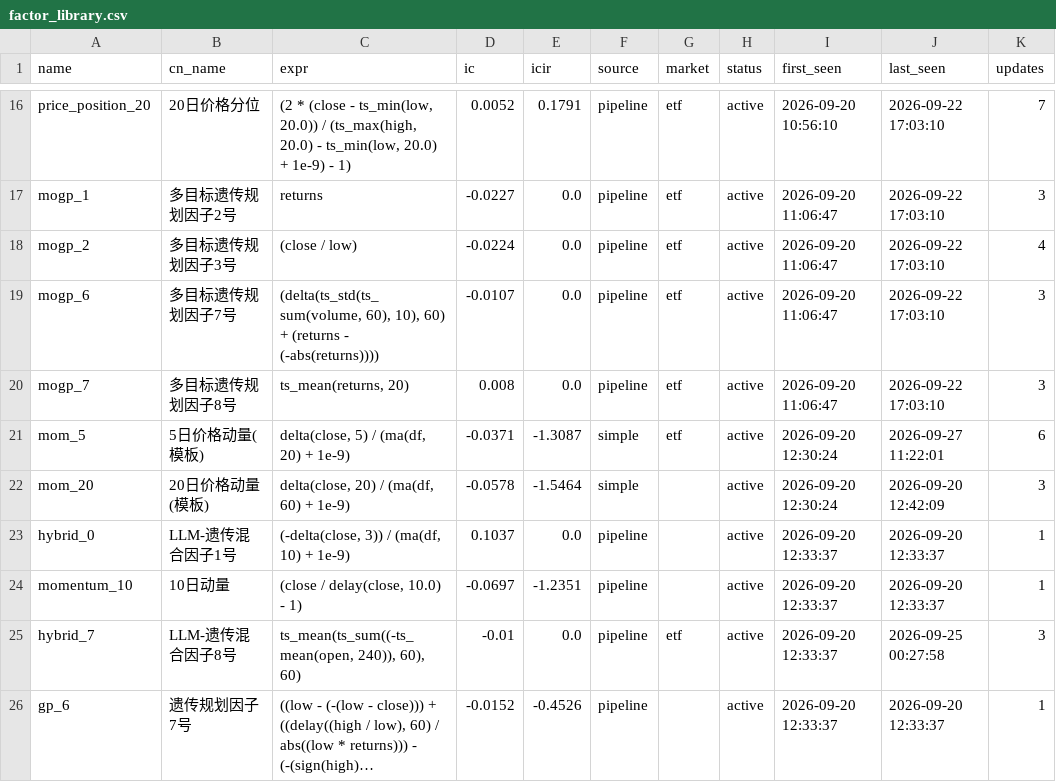
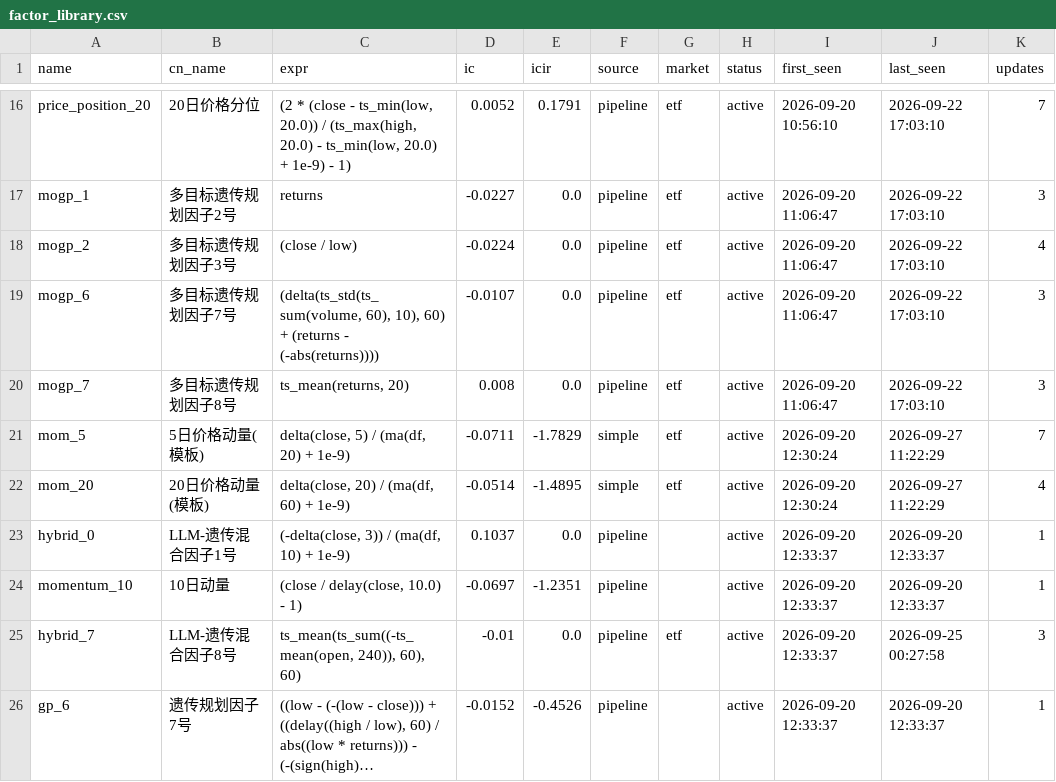
Before and after one commit to huoshuxiao/ai.shensuan, a CSV file: etf/v1/data/library/factor_library.csv, drawn as a sheet; only a part is shown, gaps mark what is left out; long unchanged cells end in ….

Commit message:
[factor-lib] 因子库更新: 35 总 / 35 活跃

```diff
--- a/etf/v1/data/library/factor_library.csv
+++ b/etf/v1/data/library/factor_library.csv
@@ -20,4 +20,4 @@ mogp_6,多目标遗传规划因子7号,"(delta(ts_std(ts_sum(volume, 60), 10), 6
 mogp_7,多目标遗传规划因子8号,"ts_mean(returns, 20)",0.008,0.0,pipeline,etf,active,2026-09-20 11:06:47,2026-09-22 17:03:10,3
-mom_5,5日价格动量(模板),"delta(close, 5) / (ma(df, 20) + 1e-9)",-0.0371,-1.3087,simple,etf,active,2026-09-20 12:30:24,2026-09-27 11:22:01,6
-mom_20,20日价格动量(模板),"delta(close, 20) / (ma(df, 60) + 1e-9)",-0.0578,-1.5464,simple,,active,2026-09-20 12:30:24,2026-09-20 12:42:09,3
+mom_5,5日价格动量(模板),"delta(close, 5) / (ma(df, 20) + 1e-9)",-0.0711,-1.7829,simple,etf,active,2026-09-20 12:30:24,2026-09-27 11:22:29,7
+mom_20,20日价格动量(模板),"delta(close, 20) / (ma(df, 60) + 1e-9)",-0.0514,-1.4895,simple,etf,active,2026-09-20 12:30:24,2026-09-27 11:22:29,4
 hybrid_0,LLM-遗传混合因子1号,"(-delta(close, 3)) / (ma(df, 10) + 1e-9)",0.1037,0.0,pipeline,,active,2026-09-20 12:33:37,2026-09-20 12:33:37,1
```
Also changed, not shown: 2 other files.
